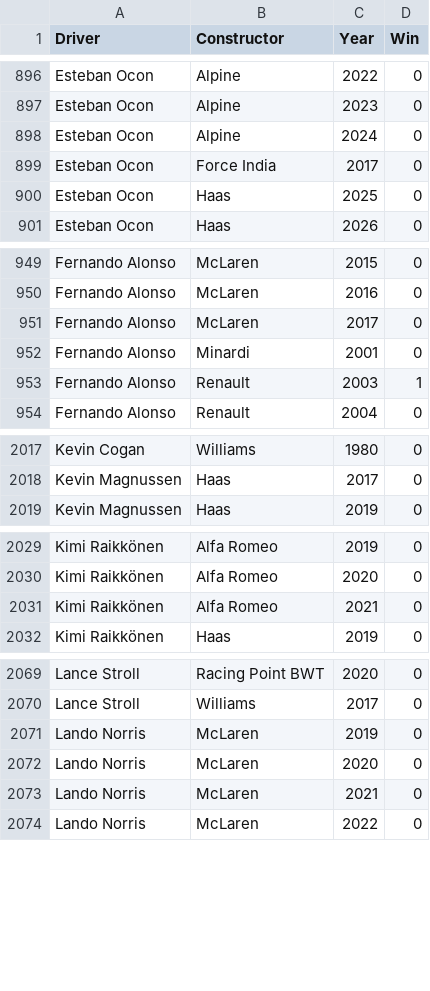
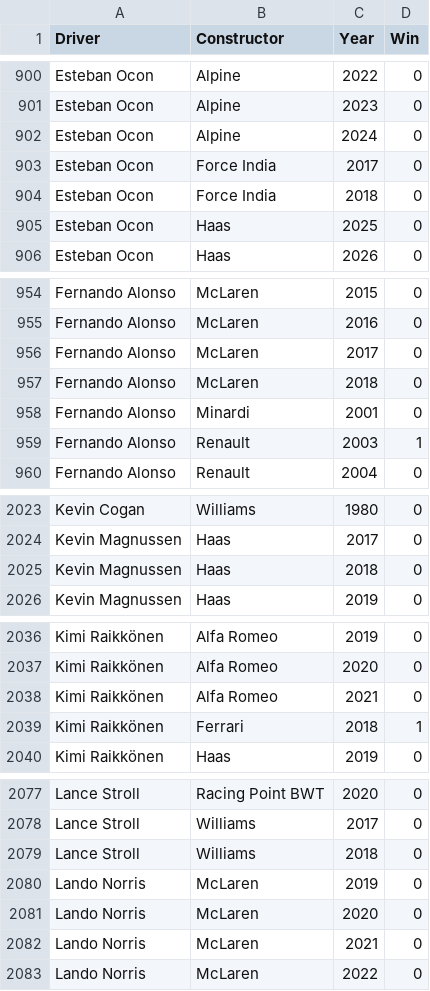
Before and after one commit to ujwal-jibhkate/F1-info-viz, a CSV file: f1-story/public/data/rq3_driver_transfers.csv, drawn as a sheet; only a part is shown, gaps mark what is left out; the diff covers the shown part only; the diff names each change by its address in the sheet, - before the commit and + after, or states it on an @@ line.

```diff
--- a/f1-story/public/data/rq3_driver_transfers.csv
+++ b/f1-story/public/data/rq3_driver_transfers.csv
+row 904: Esteban Ocon | Force India | 2018 | 0
+row 957: Fernando Alonso | McLaren | 2018 | 0
+row 2025: Kevin Magnussen | Haas | 2018 | 0
+row 2039: Kimi Raikkönen | Ferrari | 2018 | 1
+row 2079: Lance Stroll | Williams | 2018 | 0
```
Also changed, not shown: 15 added rows elsewhere in this file, f1-story/public/data/rq1_constructor_dominance.csv, final_datasets/rq1_constructor_dominance.csv, 16 other files.
